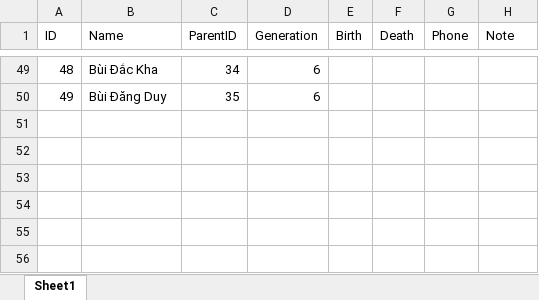
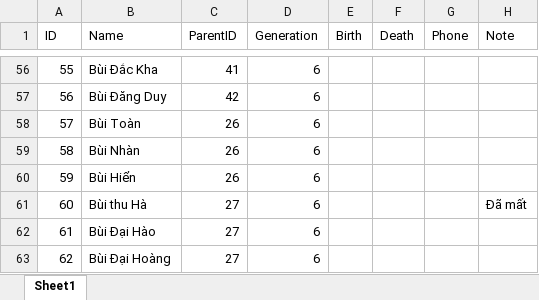
Before and after one commit to thamdinhgl/hobuithuynguyen, an Excel workbook: giapha.xlsx, sheet Sheet1, drawn as a sheet; only a part is shown, gaps mark what is left out; values as stored, in another font and other column widths than the file's, no cell formats; addresses are those after the commit; the diff covers the shown part only; the diff names each change by its address in the sheet, - before the commit and + after, or states it on an @@ line.

```diff
--- a/giapha.xlsx (sheet Sheet1)
+++ b/giapha.xlsx (sheet Sheet1)
@@ column A (ID) renumbered between rows 6 and 57 @@
-C56 (ParentID): 34
+C56 (ParentID): 41
-C57 (ParentID): 35
+C57 (ParentID): 42
+row 58: 57 | Bùi Toàn | 26 | 6
+row 59: 58 | Bùi Nhàn | 26 | 6
+row 60: 59 | Bùi Hiển | 26 | 6
+row 61: 60 | Bùi thu Hà | 27 | 6 |  |  |  | Đã mất
+row 62: 61 | Bùi Đại Hào | 27 | 6
+row 63: 62 | Bùi Đại Hoàng | 27 | 6
```
Also changed, not shown: 11 added rows, 4 removed rows and 45 edited cells elsewhere in this sheet, cell formats.
